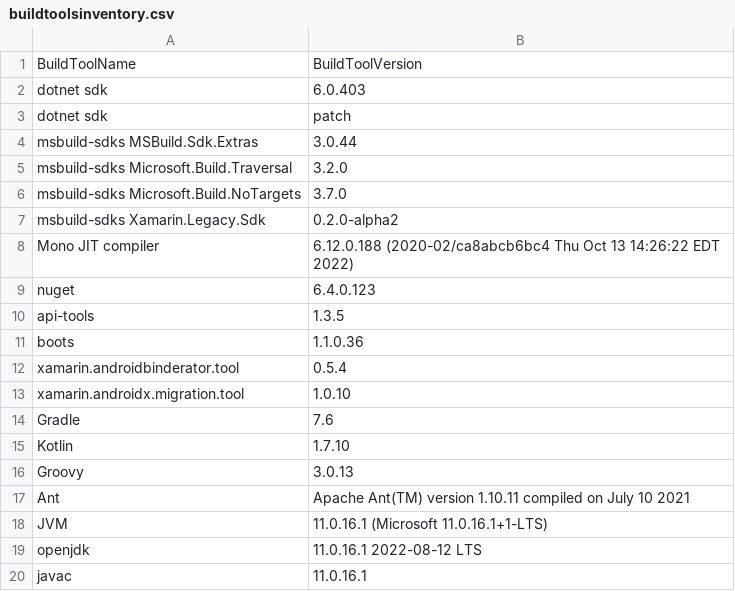
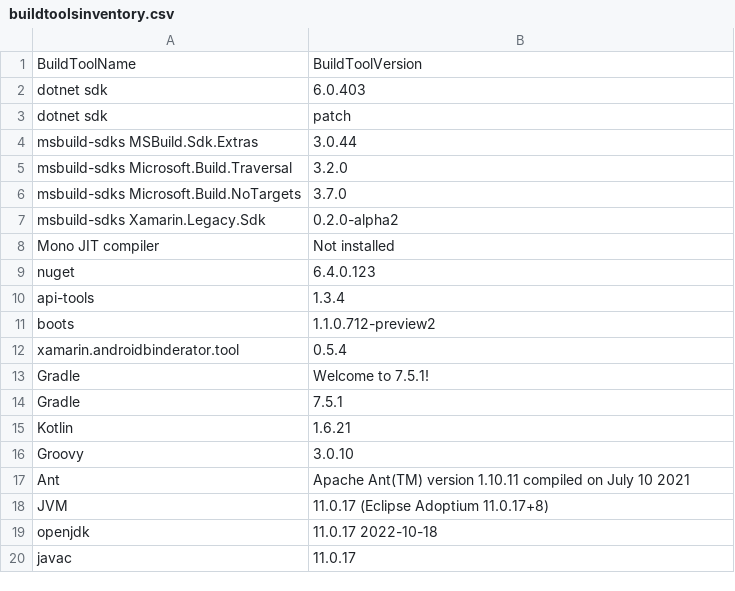
Before and after one commit to xamarin/AndroidX, a CSV file: docs/buildtoolsinventory.csv, drawn as a sheet.

Commit message:
Update buildtoolsinventory.csv

```diff
--- a/docs/buildtoolsinventory.csv
+++ b/docs/buildtoolsinventory.csv
@@ -7,14 +7,14 @@ msbuild-sdks Microsoft.Build.NoTargets, 3.7.0
 msbuild-sdks Xamarin.Legacy.Sdk, 0.2.0-alpha2
-Mono JIT compiler, 6.12.0.188 (2020-02/ca8abcb6bc4 Thu Oct 13 14:26:22 EDT 2022)
+Mono JIT compiler, Not installed
 nuget, 6.4.0.123
-api-tools,1.3.5
-boots,1.1.0.36
+api-tools,1.3.4
+boots,1.1.0.712-preview2
 xamarin.androidbinderator.tool,0.5.4
-xamarin.androidx.migration.tool,1.0.10
-Gradle, 7.6
-Kotlin, 1.7.10
-Groovy, 3.0.13
+Gradle, Welcome to 7.5.1!
+Gradle, 7.5.1
+Kotlin, 1.6.21
+Groovy, 3.0.10
 Ant, Apache Ant(TM) version 1.10.11 compiled on July 10 2021
-JVM, 11.0.16.1 (Microsoft 11.0.16.1+1-LTS)
-openjdk, 11.0.16.1 2022-08-12 LTS
-javac, 11.0.16.1
+JVM, 11.0.17 (Eclipse Adoptium 11.0.17+8)
+openjdk, 11.0.17 2022-10-18
+javac, 11.0.17
```
